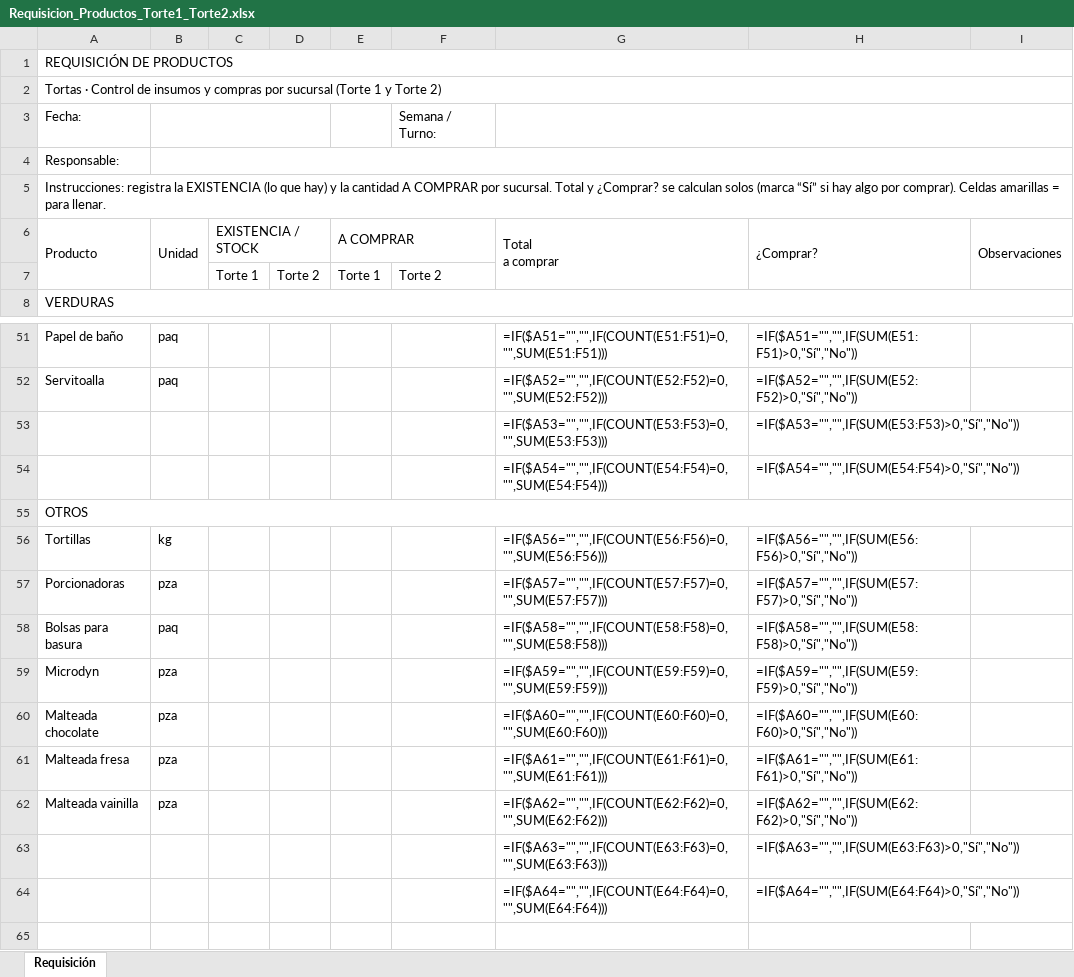
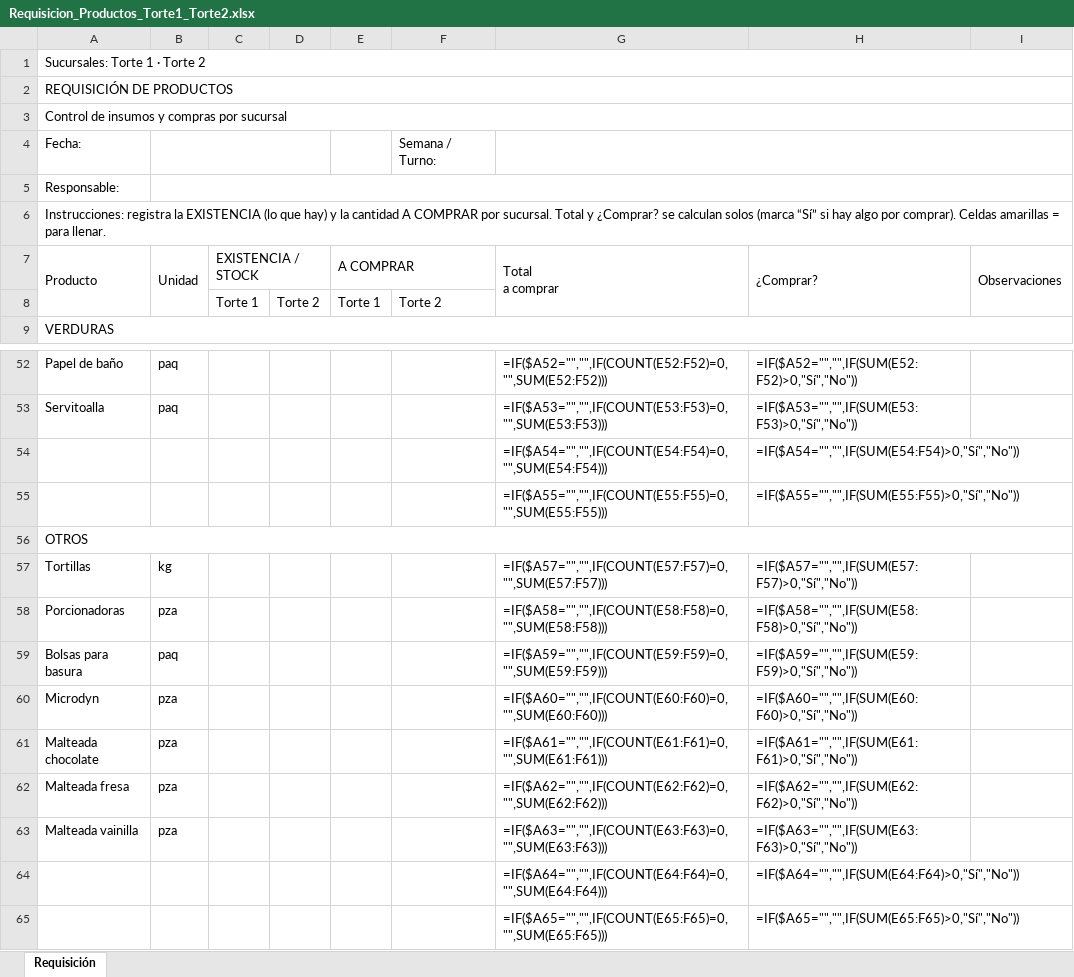
Before and after one commit to dreimers178/Finanzas, an Excel workbook: ANA/Requisicion_Productos_Torte1_Torte2.xlsx, sheet Requisición, drawn as a sheet; only a part is shown, gaps mark what is left out; values as stored, in another font and other column widths than the file's, no cell formats; formulas without a stored value are shown as written; charts and pictures and conditional formats not drawn; removed rows and columns are numbered as before the commit, all else as after; the diff covers the shown part only; the diff names each change by its address in the sheet, - before the commit and + after, or states it on an @@ line.

```diff
--- a/ANA/Requisicion_Productos_Torte1_Torte2.xlsx (sheet Requisición)
+++ b/ANA/Requisicion_Productos_Torte1_Torte2.xlsx (sheet Requisición)
+row 1: Sucursales: Torte 1 · Torte 2
-A3 (Producto): Tortas · Control de insumos y compras por sucursal (Torte 1 y Torte 2)
+A3 (Producto): Control de insumos y compras por sucursal
-G52 (Total a comprar): =IF($A51="","",IF(COUNT(E51:F51)=0,"",SUM(E51:F51)))
+G52 (Total a comprar): =IF($A52="","",IF(COUNT(E52:F52)=0,"",SUM(E52:F52)))
-H52 (¿Comprar?): =IF($A51="","",IF(SUM(E51:F51)>0,"Sí","No"))
+H52 (¿Comprar?): =IF($A52="","",IF(SUM(E52:F52)>0,"Sí","No"))
-G53 (Total a comprar): =IF($A52="","",IF(COUNT(E52:F52)=0,"",SUM(E52:F52)))
+G53 (Total a comprar): =IF($A53="","",IF(COUNT(E53:F53)=0,"",SUM(E53:F53)))
-H53 (¿Comprar?): =IF($A52="","",IF(SUM(E52:F52)>0,"Sí","No"))
+H53 (¿Comprar?): =IF($A53="","",IF(SUM(E53:F53)>0,"Sí","No"))
-row 53:  |  |  |  |  |  | =IF($A53="","",IF(COUNT(E53:F53)=0,"",SUM(E53:F53))) | =IF($A53="","",IF(SUM(E53:F53)>0,"Sí","No"))
+row 55:  |  |  |  |  |  | =IF($A55="","",IF(COUNT(E55:F55)=0,"",SUM(E55:F55))) | =IF($A55="","",IF(SUM(E55:F55)>0,"Sí","No"))
-G57 (Total a comprar): =IF($A56="","",IF(COUNT(E56:F56)=0,"",SUM(E56:F56)))
+G57 (Total a comprar): =IF($A57="","",IF(COUNT(E57:F57)=0,"",SUM(E57:F57)))
-H57 (¿Comprar?): =IF($A56="","",IF(SUM(E56:F56)>0,"Sí","No"))
+H57 (¿Comprar?): =IF($A57="","",IF(SUM(E57:F57)>0,"Sí","No"))
-G58 (Total a comprar): =IF($A57="","",IF(COUNT(E57:F57)=0,"",SUM(E57:F57)))
+G58 (Total a comprar): =IF($A58="","",IF(COUNT(E58:F58)=0,"",SUM(E58:F58)))
-H58 (¿Comprar?): =IF($A57="","",IF(SUM(E57:F57)>0,"Sí","No"))
+H58 (¿Comprar?): =IF($A58="","",IF(SUM(E58:F58)>0,"Sí","No"))
-G59 (Total a comprar): =IF($A58="","",IF(COUNT(E58:F58)=0,"",SUM(E58:F58)))
+G59 (Total a comprar): =IF($A59="","",IF(COUNT(E59:F59)=0,"",SUM(E59:F59)))
-H59 (¿Comprar?): =IF($A58="","",IF(SUM(E58:F58)>0,"Sí","No"))
+H59 (¿Comprar?): =IF($A59="","",IF(SUM(E59:F59)>0,"Sí","No"))
-G60 (Total a comprar): =IF($A59="","",IF(COUNT(E59:F59)=0,"",SUM(E59:F59)))
+G60 (Total a comprar): =IF($A60="","",IF(COUNT(E60:F60)=0,"",SUM(E60:F60)))
-H60 (¿Comprar?): =IF($A59="","",IF(SUM(E59:F59)>0,"Sí","No"))
+H60 (¿Comprar?): =IF($A60="","",IF(SUM(E60:F60)>0,"Sí","No"))
-G61 (Total a comprar): =IF($A60="","",IF(COUNT(E60:F60)=0,"",SUM(E60:F60)))
+G61 (Total a comprar): =IF($A61="","",IF(COUNT(E61:F61)=0,"",SUM(E61:F61)))
-H61 (¿Comprar?): =IF($A60="","",IF(SUM(E60:F60)>0,"Sí","No"))
+H61 (¿Comprar?): =IF($A61="","",IF(SUM(E61:F61)>0,"Sí","No"))
-G62 (Total a comprar): =IF($A61="","",IF(COUNT(E61:F61)=0,"",SUM(E61:F61)))
+G62 (Total a comprar): =IF($A62="","",IF(COUNT(E62:F62)=0,"",SUM(E62:F62)))
-H62 (¿Comprar?): =IF($A61="","",IF(SUM(E61:F61)>0,"Sí","No"))
+H62 (¿Comprar?): =IF($A62="","",IF(SUM(E62:F62)>0,"Sí","No"))
-G63 (Total a comprar): =IF($A62="","",IF(COUNT(E62:F62)=0,"",SUM(E62:F62)))
+G63 (Total a comprar): =IF($A63="","",IF(COUNT(E63:F63)=0,"",SUM(E63:F63)))
-H63 (¿Comprar?): =IF($A62="","",IF(SUM(E62:F62)>0,"Sí","No"))
+H63 (¿Comprar?): =IF($A63="","",IF(SUM(E63:F63)>0,"Sí","No"))
-row 63:  |  |  |  |  |  | =IF($A63="","",IF(COUNT(E63:F63)=0,"",SUM(E63:F63))) | =IF($A63="","",IF(SUM(E63:F63)>0,"Sí","No"))
+row 65:  |  |  |  |  |  | =IF($A65="","",IF(COUNT(E65:F65)=0,"",SUM(E65:F65))) | =IF($A65="","",IF(SUM(E65:F65)>0,"Sí","No"))
```
Also changed, not shown: 5 added rows, 5 removed rows and 54 edited cells elsewhere in this sheet, cell formats, charts or pictures.
